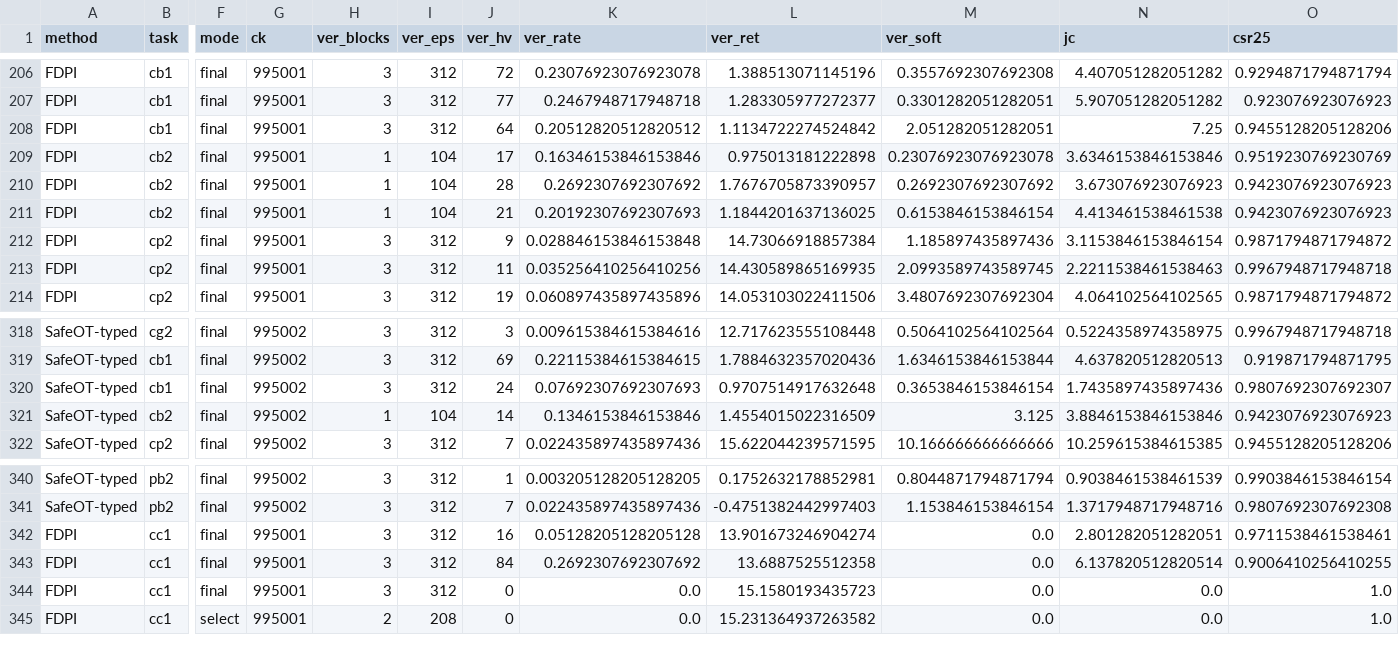
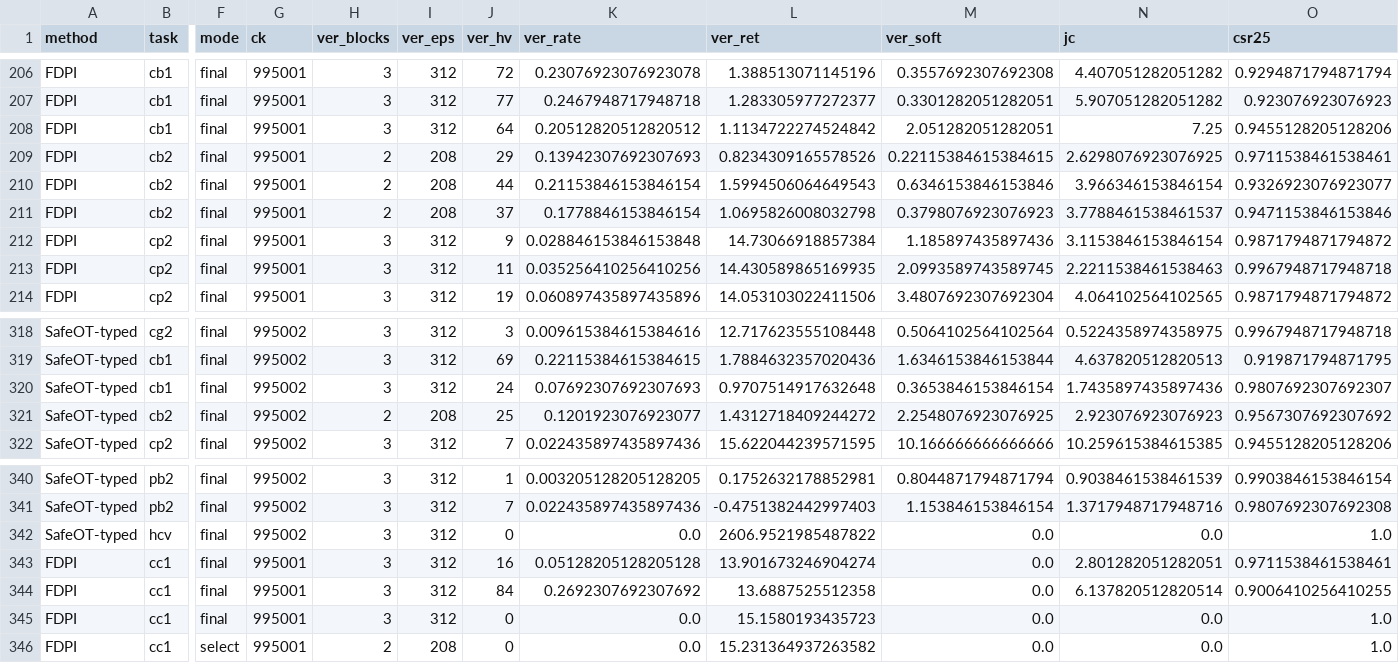
Before and after one commit to asimfish/safeot-dashboard, a CSV file: frontier_arms.csv, drawn as a sheet; only a part is shown, gaps mark what is left out; rows hold the shown columns only; the diff covers the shown part only; the diff names each change by its address in the sheet, - before the commit and + after, or states it on an @@ line.

Commit message:
data: 2026-09-12 01:57

```diff
--- a/frontier_arms.csv
+++ b/frontier_arms.csv
-H209:H211 (ver_blocks): 1
+H209:H211 (ver_blocks): 2
-I209:I211 (ver_eps): 104
+I209:I211 (ver_eps): 208
-J209 (ver_hv): 17
+J209 (ver_hv): 29
-K209 (ver_rate): 0.16346153846153846
+K209 (ver_rate): 0.13942307692307693
-L209 (ver_ret): 0.975013181222898
+L209 (ver_ret): 0.8234309165578526
-M209 (ver_soft): 0.23076923076923078
+M209 (ver_soft): 0.22115384615384615
-N209 (jc): 3.6346153846153846
+N209 (jc): 2.6298076923076925
-O209 (csr25): 0.9519230769230769
+O209 (csr25): 0.9711538461538461
-J210 (ver_hv): 28
+J210 (ver_hv): 44
-K210 (ver_rate): 0.2692307692307692
+K210 (ver_rate): 0.21153846153846154
-L210 (ver_ret): 1.7676705873390957
+L210 (ver_ret): 1.5994506064649543
-M210 (ver_soft): 0.2692307692307692
+M210 (ver_soft): 0.6346153846153846
-N210 (jc): 3.673076923076923
+N210 (jc): 3.966346153846154
-O210 (csr25): 0.9423076923076923
+O210 (csr25): 0.9326923076923077
-J211 (ver_hv): 21
+J211 (ver_hv): 37
-K211 (ver_rate): 0.20192307692307693
+K211 (ver_rate): 0.1778846153846154
-L211 (ver_ret): 1.1844201637136025
+L211 (ver_ret): 1.0695826008032798
-M211 (ver_soft): 0.6153846153846154
+M211 (ver_soft): 0.3798076923076923
-N211 (jc): 4.413461538461538
+N211 (jc): 3.7788461538461537
-O211 (csr25): 0.9423076923076923
+O211 (csr25): 0.9471153846153846
-H321 (ver_blocks): 1
+H321 (ver_blocks): 2
-I321 (ver_eps): 104
+I321 (ver_eps): 208
-J321 (ver_hv): 14
+J321 (ver_hv): 25
-K321 (ver_rate): 0.1346153846153846
+K321 (ver_rate): 0.1201923076923077
-L321 (ver_ret): 1.4554015022316509
+L321 (ver_ret): 1.4312718409244272
-M321 (ver_soft): 3.125
+M321 (ver_soft): 2.2548076923076925
-N321 (jc): 3.8846153846153846
+N321 (jc): 2.923076923076923
-O321 (csr25): 0.9423076923076923
+O321 (csr25): 0.9567307692307692
+row 342: SafeOT-typed | hcv | final | 995002 | 3 | 312 | 0 | 0.0 | 2606.9521985487822 | 0.0 | 0.0 | 1.0
```
Also changed, not shown: 59 edited cells elsewhere in this file, volc_arms.csv, 16 other files.
